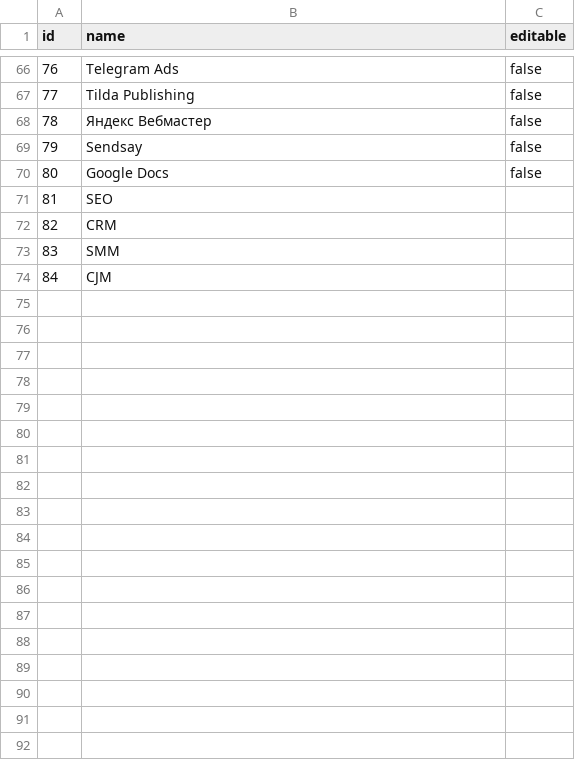
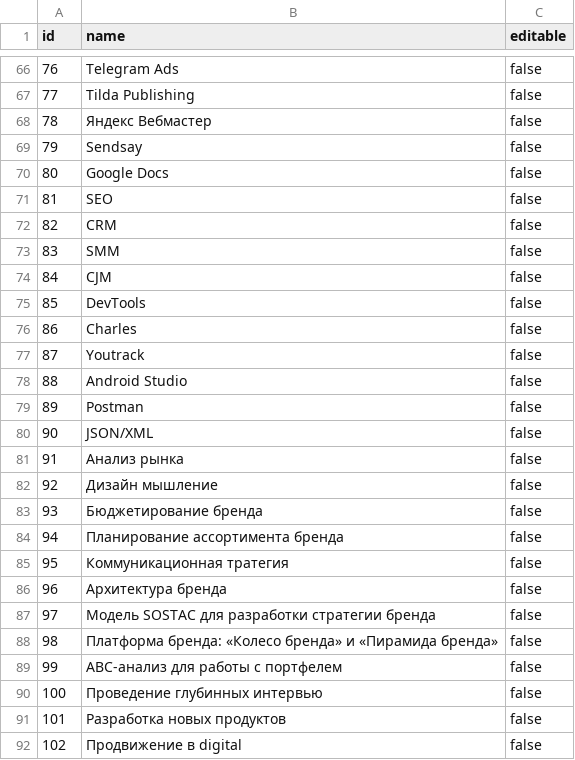
Before and after one commit to ShelepovNikita/development_tracker_project, a CSV file: backend/development_tracker/data/skills.csv, drawn as a sheet; only a part is shown, gaps mark what is left out; the diff names each change by its address in the sheet, - before the commit and + after, or states it on an @@ line.

Commit message:
Added selections and skills

```diff
--- a/backend/development_tracker/data/skills.csv
+++ b/backend/development_tracker/data/skills.csv
-C71:C74 (editable): (empty)
+C71:C74 (editable): false
+row 75: 85 | DevTools | false
+row 76: 86 | Charles | false
+row 77: 87 | Youtrack | false
+row 78: 88 | Android Studio | false
+row 79: 89 | Postman | false
+row 80: 90 | JSON/XML | false
+row 81: 91 | Анализ рынка | false
+row 82: 92 | Дизайн мышление | false
+row 83: 93 | Бюджетирование бренда | false
+row 84: 94 | Планирование ассортимента бренда | false
+row 85: 95 | Коммуникационная тратегия | false
+row 86: 96 | Архитектура бренда | false
+row 87: 97 | Модель SOSTAC для разработки стратегии бренда | false
+row 88: 98 | Платформа бренда: «Колесо бренда» и «Пирамида бренда» | false
+row 89: 99 | ABC-анализ для работы с портфелем | false
+row 90: 100 | Проведение глубинных интервью | false
+row 91: 101 | Разработка новых продуктов | false
+row 92: 102 | Продвижение в digital | false
```
Also changed, not shown: backend/development_tracker/data/selection_skill.csv, backend/development_tracker/data/selections.csv, 9 other files.
